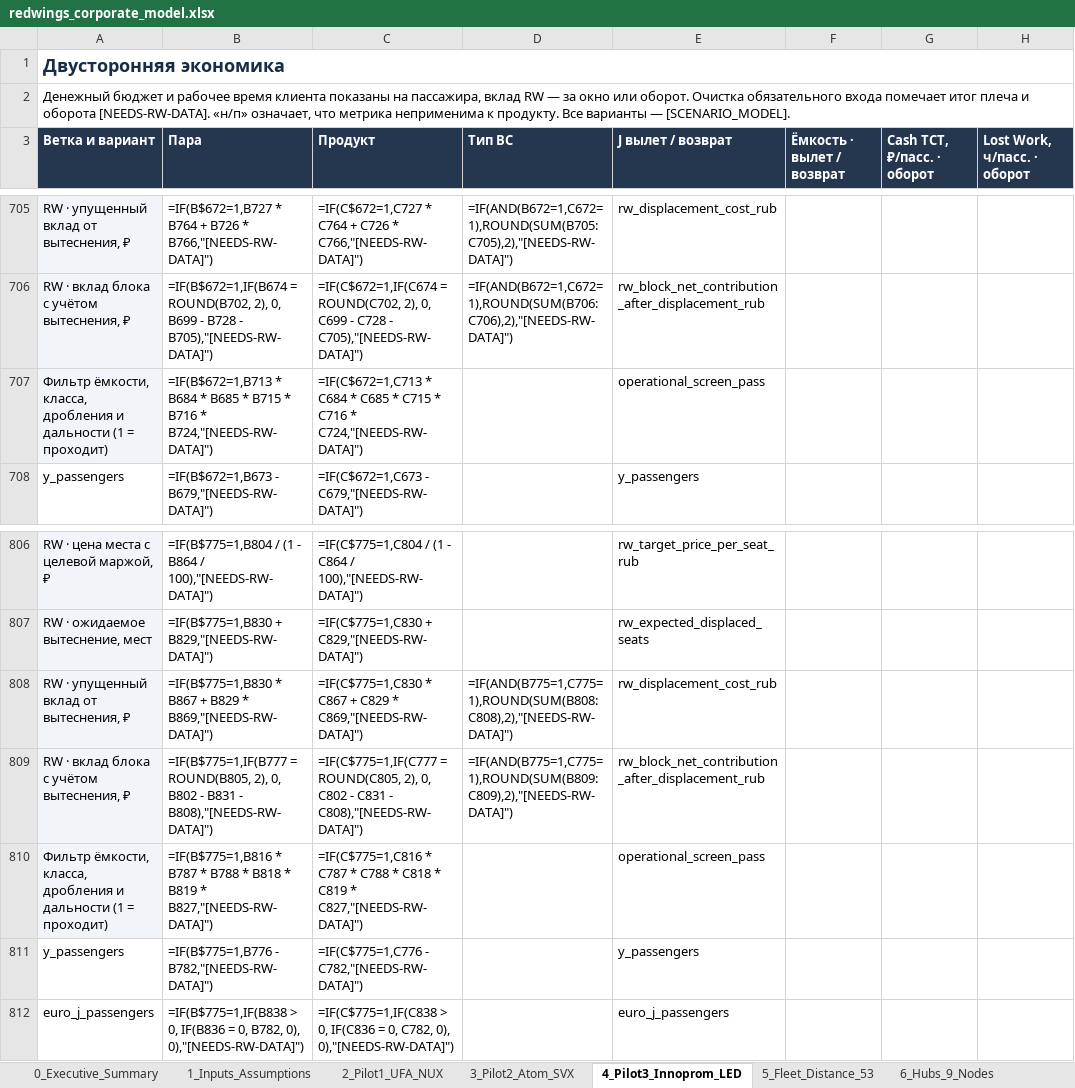
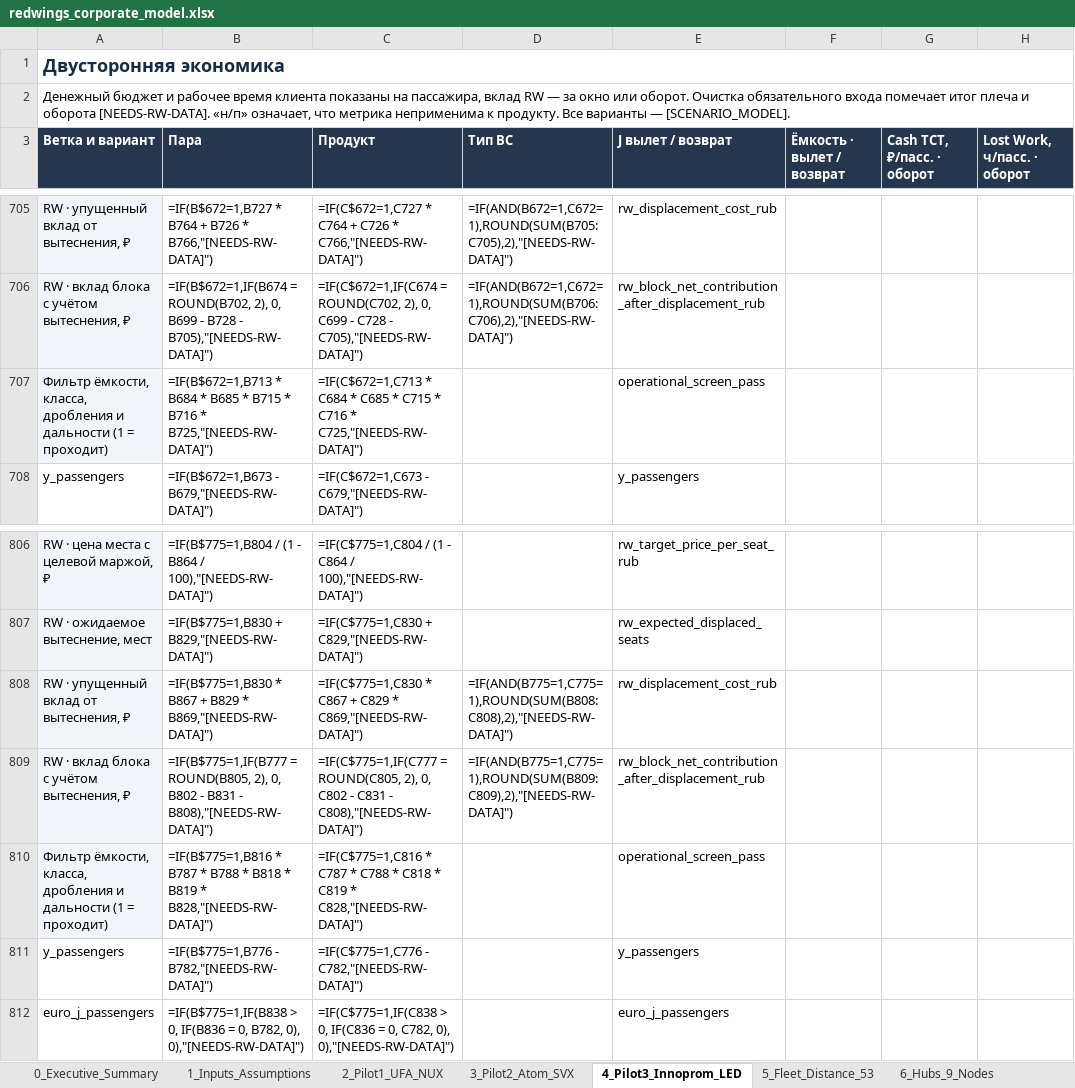
Before and after one commit to Mput13/case_championship, an Excel workbook: context/51_corporate_expert_kit_20261124/redwings_corporate_model.xlsx, sheet 4_Pilot3_Innoprom_LED, drawn as a sheet; only a part is shown, gaps mark what is left out; values as stored, in another font and other column widths than the file's, no borders; formulas without a stored value are shown as written; conditional formats not drawn; the diff covers the shown part only; the diff names each change by its address in the sheet, - before the commit and + after, or states it on an @@ line.

```diff
--- a/context/51_corporate_expert_kit_20261124/redwings_corporate_model.xlsx (sheet 4_Pilot3_Innoprom_LED)
+++ b/context/51_corporate_expert_kit_20261124/redwings_corporate_model.xlsx (sheet 4_Pilot3_Innoprom_LED)
-B707 (Пара): …B716 * B724,"[NEEDS-RW-DATA]")
+B707 (Пара): …B716 * B725,"[NEEDS-RW-DATA]")
-C707 (Продукт): …C716 * C724,"[NEEDS-RW-DATA]")
+C707 (Продукт): …C716 * C725,"[NEEDS-RW-DATA]")
-B810 (Пара): …B819 * B827,"[NEEDS-RW-DATA]")
+B810 (Пара): …B819 * B828,"[NEEDS-RW-DATA]")
-C810 (Продукт): …C819 * C827,"[NEEDS-RW-DATA]")
+C810 (Продукт): …C819 * C828,"[NEEDS-RW-DATA]")
```
Also changed, not shown: 3 added rows, 3 removed rows and 14 edited cells elsewhere in this sheet, sheet 5_Fleet_Distance_53, sheet 3_Pilot2_Atom_SVX, sheet 2_Pilot1_UFA_NUX, 5 other files.
